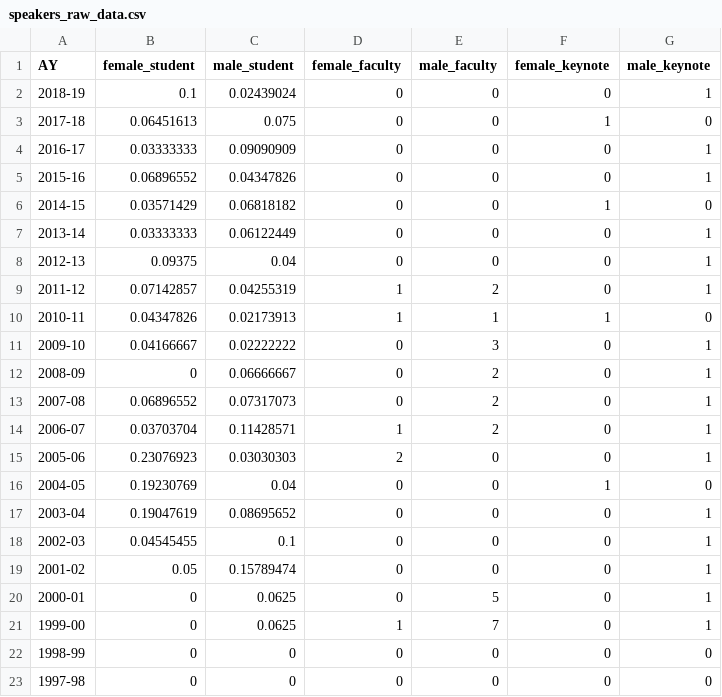
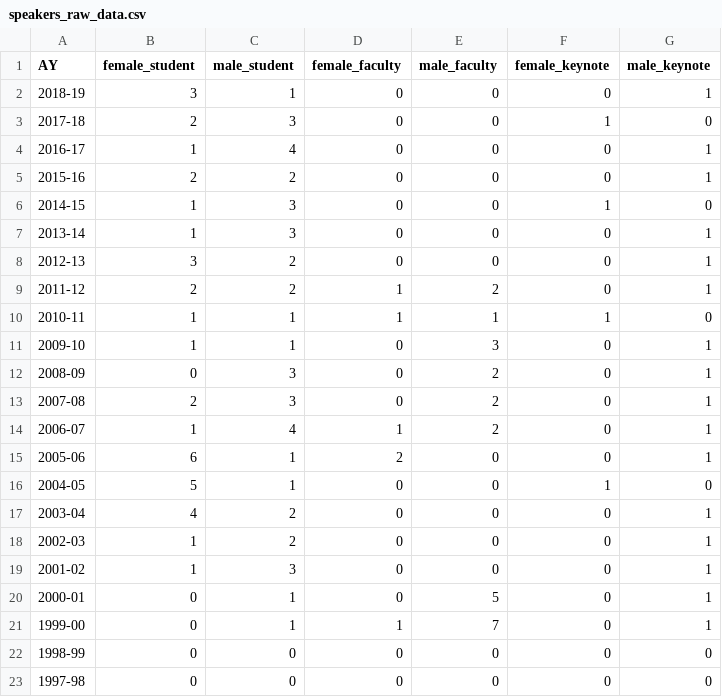
Before and after one commit to katarinabraun/MSTP-training-environments, a CSV file: data/speakers_raw_data.csv, drawn as a sheet.

```diff
--- a/data/speakers_raw_data.csv
+++ b/data/speakers_raw_data.csv
@@ -1,22 +1,22 @@
 AY,female_student,male_student,female_faculty,male_faculty,female_keynote,male_keynote
-2018-19,0.1,0.02439024,0,0,0,1
-2017-18,0.06451613,0.075,0,0,1,0
-2016-17,0.03333333,0.09090909,0,0,0,1
-2015-16,0.06896552,0.04347826,0,0,0,1
-2014-15,0.03571429,0.06818182,0,0,1,0
-2013-14,0.03333333,0.06122449,0,0,0,1
-2012-13,0.09375,0.04,0,0,0,1
-2011-12,0.07142857,0.04255319,1,2,0,1
-2010-11,0.04347826,0.02173913,1,1,1,0
-2009-10,0.04166667,0.02222222,0,3,0,1
-2008-09,0,0.06666667,0,2,0,1
-2007-08,0.06896552,0.07317073,0,2,0,1
-2006-07,0.03703704,0.11428571,1,2,0,1
-2005-06,0.23076923,0.03030303,2,0,0,1
-2004-05,0.19230769,0.04,0,0,1,0
-2003-04,0.19047619,0.08695652,0,0,0,1
-2002-03,0.04545455,0.1,0,0,0,1
-2001-02,0.05,0.15789474,0,0,0,1
-2000-01,0,0.0625,0,5,0,1
-1999-00,0,0.0625,1,7,0,1
+2018-19,3,1,0,0,0,1
+2017-18,2,3,0,0,1,0
+2016-17,1,4,0,0,0,1
+2015-16,2,2,0,0,0,1
+2014-15,1,3,0,0,1,0
+2013-14,1,3,0,0,0,1
+2012-13,3,2,0,0,0,1
+2011-12,2,2,1,2,0,1
+2010-11,1,1,1,1,1,0
+2009-10,1,1,0,3,0,1
+2008-09,0,3,0,2,0,1
+2007-08,2,3,0,2,0,1
+2006-07,1,4,1,2,0,1
+2005-06,6,1,2,0,0,1
+2004-05,5,1,0,0,1,0
+2003-04,4,2,0,0,0,1
+2002-03,1,2,0,0,0,1
+2001-02,1,3,0,0,0,1
+2000-01,0,1,0,5,0,1
+1999-00,0,1,1,7,0,1
 1998-99,0,0,0,0,0,0
```
Also changed, not shown: 2 other files.
